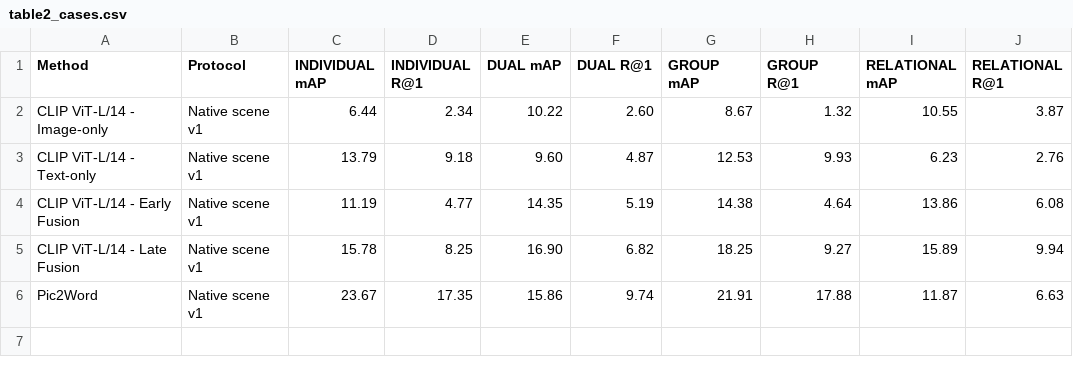
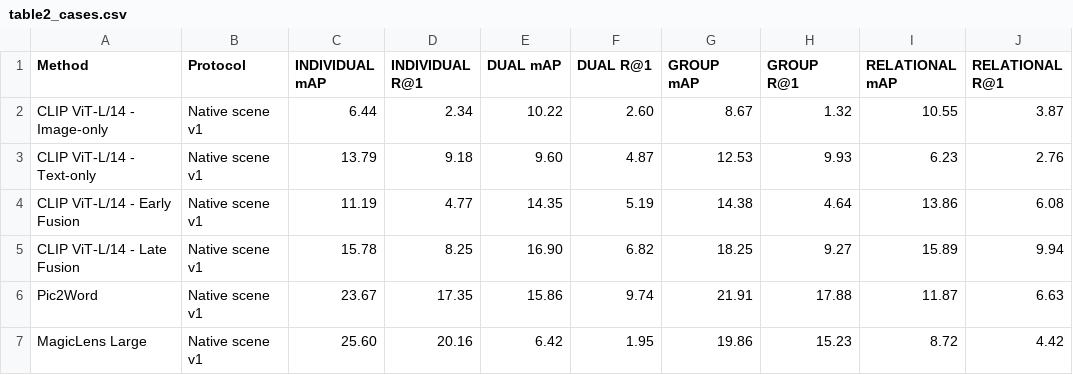
Before and after one commit to longvu2005/cpr_baseline_bench, a CSV file: tables/table2_cases.csv, drawn as a sheet.

```diff
--- a/tables/table2_cases.csv
+++ b/tables/table2_cases.csv
@@ -6 +6,2 @@ CLIP ViT-L/14 - Late Fusion,Native scene v1,15.78,8.25,16.90,6.82,18.25,9.27,15.
 Pic2Word,Native scene v1,23.67,17.35,15.86,9.74,21.91,17.88,11.87,6.63
+MagicLens Large,Native scene v1,25.60,20.16,6.42,1.95,19.86,15.23,8.72,4.42
```
Also changed, not shown: tables/table1_main.csv, 2 other files.
